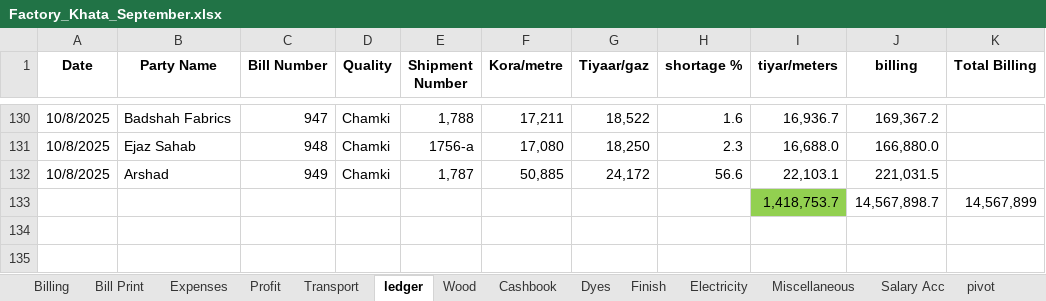
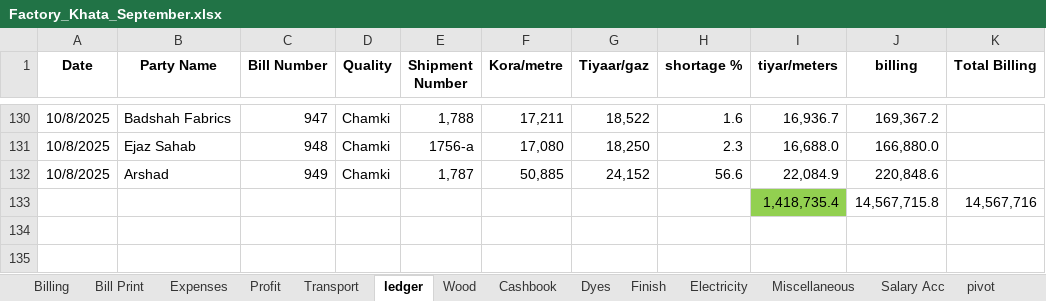
Before and after one commit to omerrazzaq4/AlHamd_Sept, an Excel workbook: Factory_Khata_September.xlsx, sheet ledger, drawn as a sheet; only a part is shown, gaps mark what is left out; values as stored, in another font and other column widths than the file's, no borders; charts and pictures and table styles not drawn; removed rows and columns are numbered as before the commit, all else as after; the diff names each change by its address in the sheet, - before the commit and + after, or states it on an @@ line.

```diff
--- a/Factory_Khata_September.xlsx (sheet ledger)
+++ b/Factory_Khata_September.xlsx (sheet ledger)
-G132 (Tiyaar/gaz): 24,172
+G132 (Tiyaar/gaz): 24,152
-I132 (tiyar/meters): 22,103.1
+I132 (tiyar/meters): 22,084.9
-J132 (billing): 221,031.5
+J132 (billing): 220,848.6
-row 133:  |  |  |  |  |  |  |  | 1,418,753.7 | 14,567,898.7 | 14,567,899
+row 133:  |  |  |  |  |  |  |  | 1,418,735.4 | 14,567,715.8 | 14,567,716
```
Also changed, not shown: sheet Billing, sheet Cashbook, sheet Profit, sheet Balance, charts or pictures.
